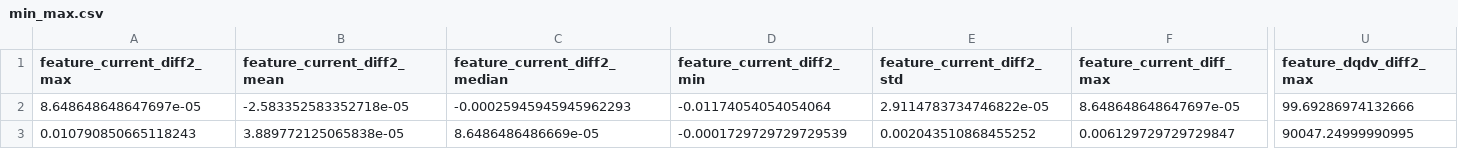
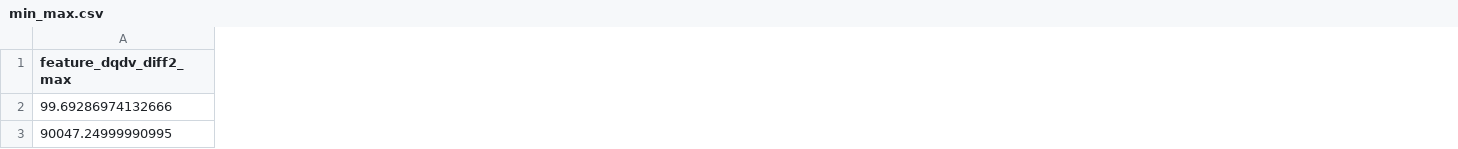
Before and after one commit to johnnyWzq/cell_test_data, a CSV file: discharge_g_pkl/min_max.csv, drawn as a sheet; only a part is shown, gaps mark what is left out; the diff covers the shown part only; the diff names each change by its address in the sheet, - before the commit and + after, or states it on an @@ line.

Commit message:
drop feature of current and new model

```diff
--- a/discharge_g_pkl/min_max.csv
+++ b/discharge_g_pkl/min_max.csv
-column A (feature_current_diff2_max), rows 2-3: 8.648648648647697e-05 | 0.010790850665118243
-column B (feature_current_diff2_mean), rows 2-3: -2.583352583352718e-05 | 3.889772125065838e-05
-column C (feature_current_diff2_median), rows 2-3: -0.00025945945945962293 | 8.6486486486669e-05
-column D (feature_current_diff2_min), rows 2-3: -0.01174054054054064 | -0.0001729729729729539
-column E (feature_current_diff2_std), rows 2-3: 2.9114783734746822e-05 | 0.002043510868455252
-column F (feature_current_diff_max), rows 2-3: 8.648648648647697e-05 | 0.006129729729729847
```
Also changed, not shown: 14 removed columns elsewhere in this file, charge_g_pkl/min_max.csv, 18 other files.
